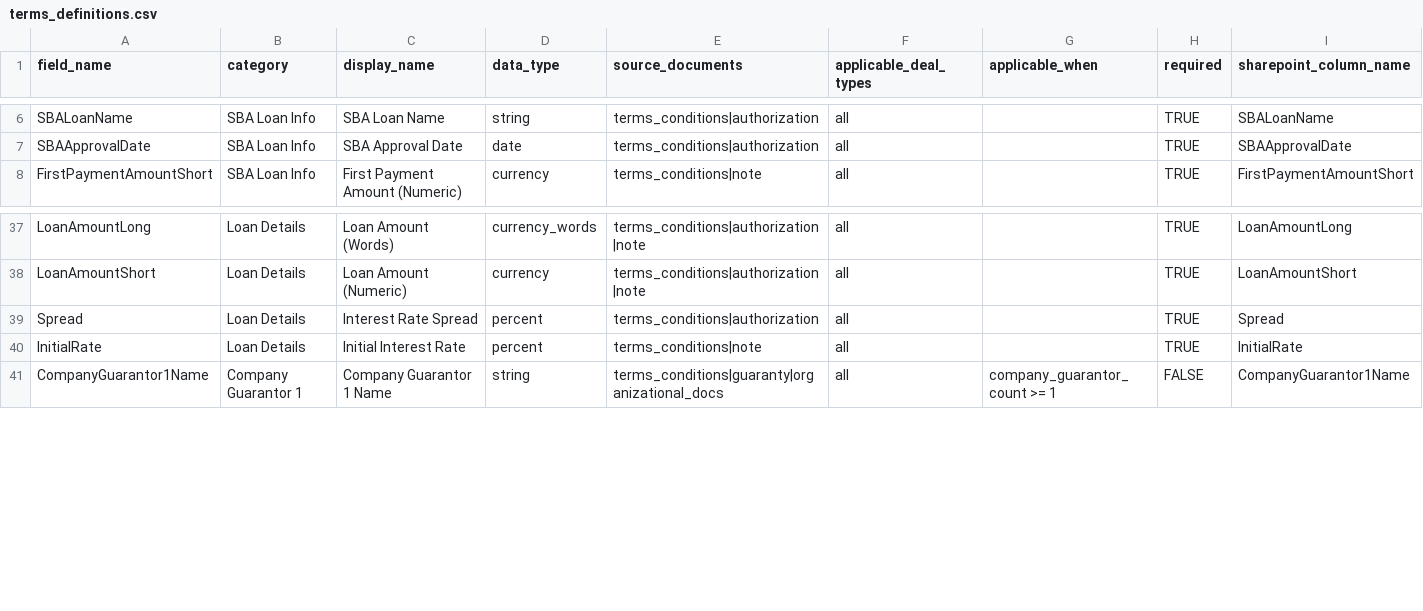
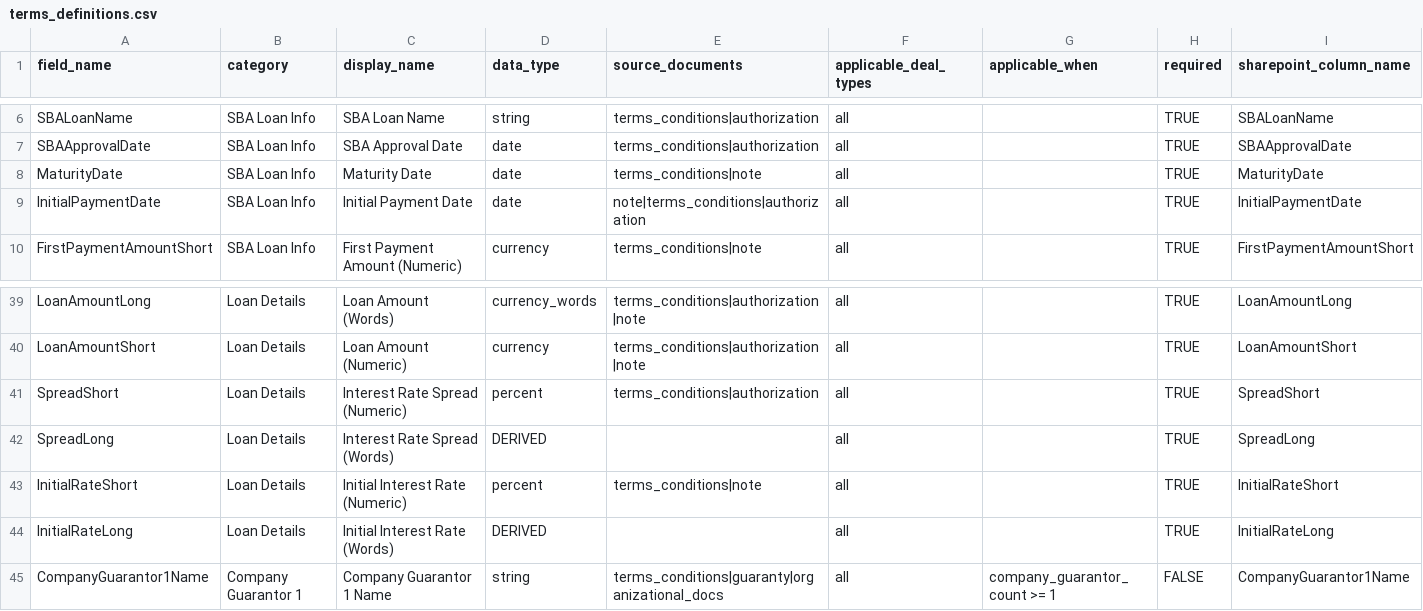
Before and after one commit to sammythecapman/SOPhistication, a CSV file: artifacts/sba-backend/extraction/terms_definitions.csv, drawn as a sheet; only a part is shown, gaps mark what is left out.

```diff
--- a/artifacts/sba-backend/extraction/terms_definitions.csv
+++ b/artifacts/sba-backend/extraction/terms_definitions.csv
@@ -7,2 +7,4 @@ SBALoanName,SBA Loan Info,SBA Loan Name,string,terms_conditions|authorization,al
 SBAApprovalDate,SBA Loan Info,SBA Approval Date,date,terms_conditions|authorization,all,,TRUE,SBAApprovalDate
+MaturityDate,SBA Loan Info,Maturity Date,date,terms_conditions|note,all,,TRUE,MaturityDate
+InitialPaymentDate,SBA Loan Info,Initial Payment Date,date,note|terms_conditions|authorization,all,,TRUE,InitialPaymentDate
 FirstPaymentAmountShort,SBA Loan Info,First Payment Amount (Numeric),currency,terms_conditions|note,all,,TRUE,FirstPaymentAmountShort
@@ -38,4 +40,6 @@ LoanAmountLong,Loan Details,Loan Amount (Words),currency_words,terms_conditions|
 LoanAmountShort,Loan Details,Loan Amount (Numeric),currency,terms_conditions|authorization|note,all,,TRUE,LoanAmountShort
-Spread,Loan Details,Interest Rate Spread,percent,terms_conditions|authorization,all,,TRUE,Spread
-InitialRate,Loan Details,Initial Interest Rate,percent,terms_conditions|note,all,,TRUE,InitialRate
+SpreadShort,Loan Details,Interest Rate Spread (Numeric),percent,terms_conditions|authorization,all,,TRUE,SpreadShort
+SpreadLong,Loan Details,Interest Rate Spread (Words),DERIVED,,all,,TRUE,SpreadLong
+InitialRateShort,Loan Details,Initial Interest Rate (Numeric),percent,terms_conditions|note,all,,TRUE,InitialRateShort
+InitialRateLong,Loan Details,Initial Interest Rate (Words),DERIVED,,all,,TRUE,InitialRateLong
 CompanyGuarantor1Name,Company Guarantor 1,Company Guarantor 1 Name,string,terms_conditions|guaranty|organizational_docs,all,company_guarantor_count >= 1,FALSE,CompanyGuarantor1Name
```
Also changed, not shown: 2 other files.
